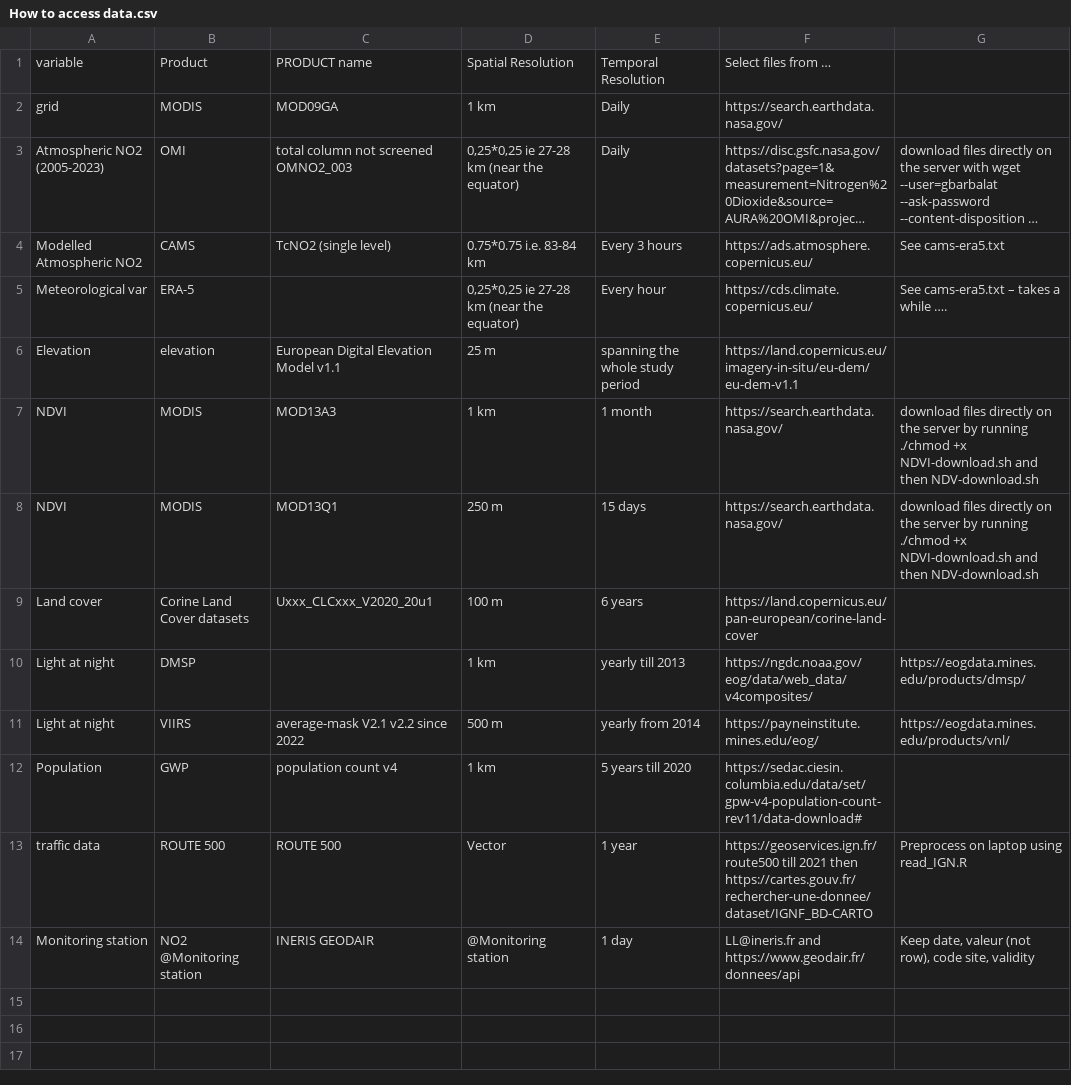
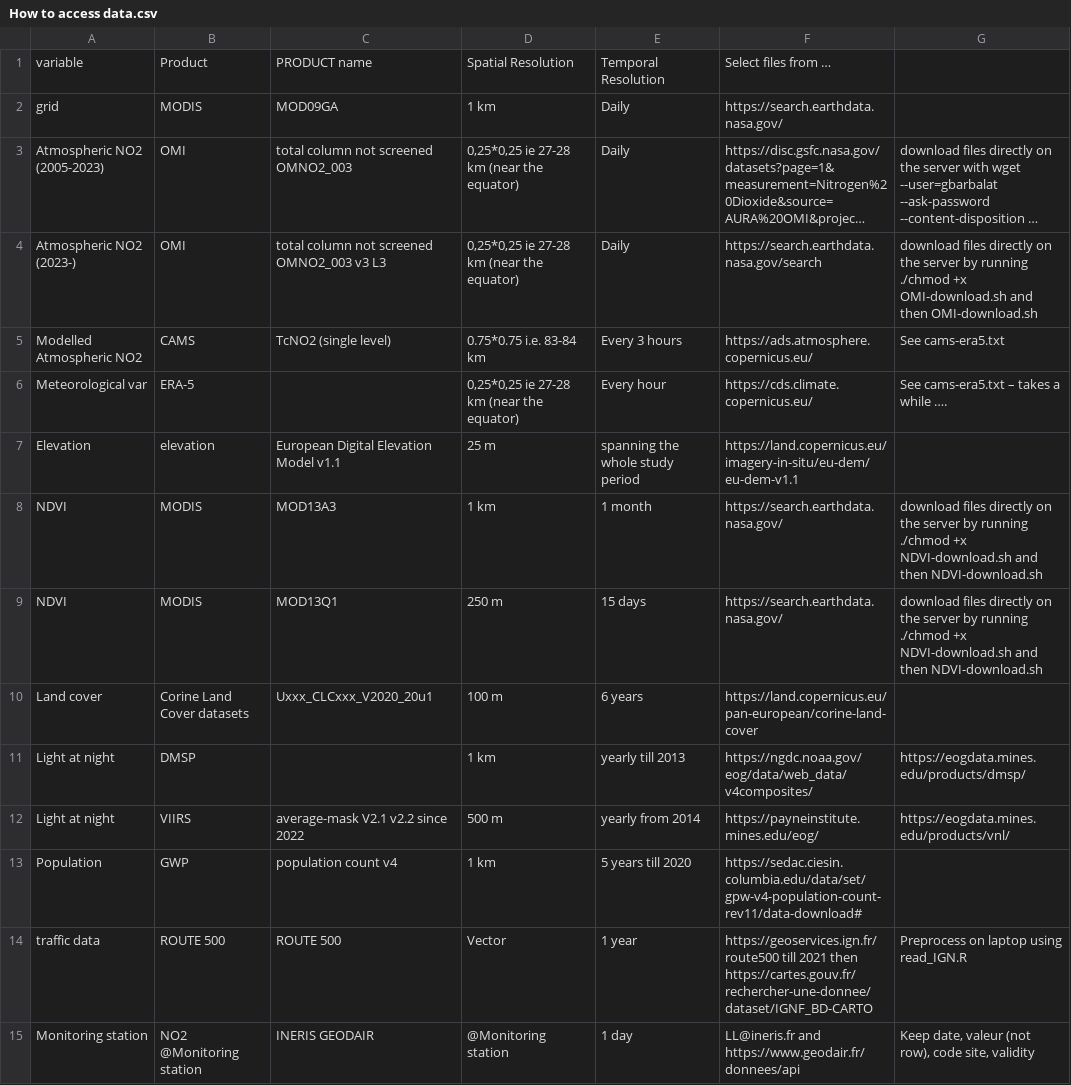
Before and after one commit to gbarbalat/NO2, a CSV file: How to access data.csv, drawn as a sheet; long unchanged cells end in …; addresses are those after the commit; the diff names each change by its address in the sheet, - before the commit and + after, or states it on an @@ line.

Commit message:
Update How to access data.csv

```diff
--- a/How to access data.csv
+++ b/How to access data.csv
+row 4: Atmospheric NO2 (2023-) | OMI | total column not screened OMNO2_003 v3 L3 | 0,25*0,25 ie 27-28 km (near the equator) | Daily | https://search.earthdata.nasa.gov/search | download files directly on the server by running ./chmod +x OMI-download.sh and then OMI-download.sh
-G8:G9: …and then NDV-download.sh
+G8:G9: …and then NDVI-download.sh
```
